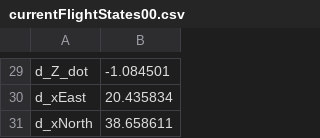
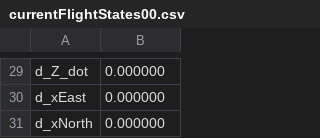
Before and after one commit to zeta-plusplus/AircraftDynamics, a CSV file: dataTemp/currentFlightStates00.csv, drawn as a sheet; only a part is shown, gaps mark what is left out; the diff covers the shown part only; the diff names each change by its address in the sheet, - before the commit and + after, or states it on an @@ line.

```diff
--- a/dataTemp/currentFlightStates00.csv
+++ b/dataTemp/currentFlightStates00.csv
-B29: -1.084501
+B29: 0.000000
-B30: 20.435834
+B30: 0.000000
-B31: 38.658611
+B31: 0.000000
```
Also changed, not shown: 28 edited cells elsewhere in this file, 45 other files.
